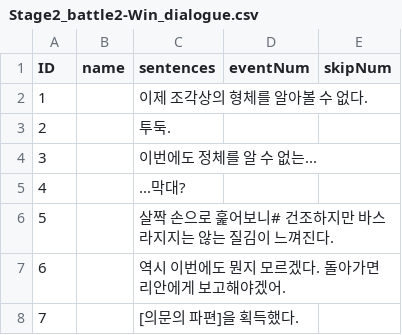
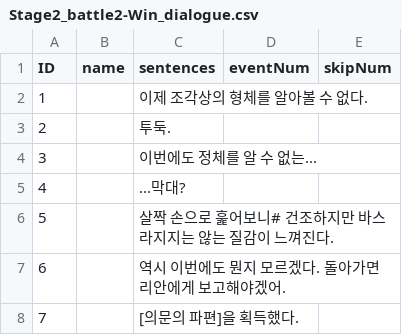
Before and after one commit to suacho0107/Pygmalion, a CSV file: Assets/Resources/Stage2_battle2-Win_dialogue.csv, drawn as a sheet.

```diff
--- a/Assets/Resources/Stage2_battle2-Win_dialogue.csv
+++ b/Assets/Resources/Stage2_battle2-Win_dialogue.csv
@@ -5,3 +5,3 @@ ID,name,sentences,eventNum,skipNum
 4,,...막대?,,
-5,,살짝 손으로 훑어보니# 건조하지만 바스라지지는 않는 질김이 느껴진다.,,
+5,,살짝 손으로 훑어보니# 건조하지만 바스라지지는 않는 질감이 느껴진다.,,
 6,,역시 이번에도 뭔지 모르겠다. 돌아가면 리안에게 보고해야겠어.,,
```
Also changed, not shown: 2 other files.
